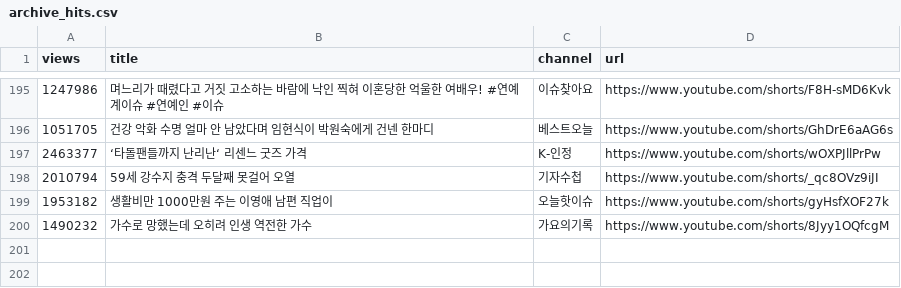
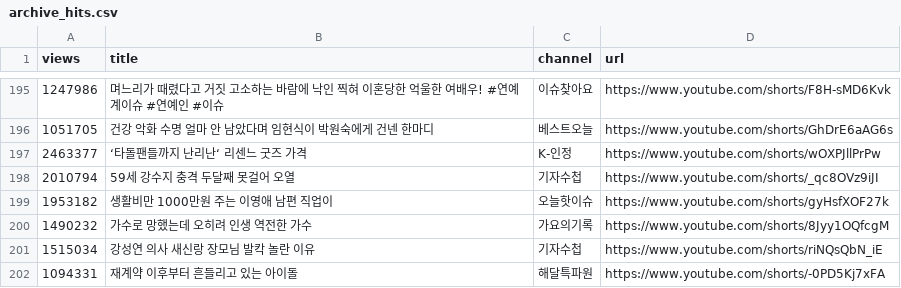
Before and after one commit to gguzze-code/yt-trend, a CSV file: docs/data/archive_hits.csv, drawn as a sheet; only a part is shown, gaps mark what is left out; the diff names each change by its address in the sheet, - before the commit and + after, or states it on an @@ line.

```diff
--- a/docs/data/archive_hits.csv
+++ b/docs/data/archive_hits.csv
+row 201: 1515034 | 강성연 의사 새신랑 장모님 발칵 놀란 이유 | 기자수첩 | https://www.youtube.com/shorts/riNQsQbN_iE
+row 202: 1094331 | 재계약 이후부터 흔들리고 있는 아이돌 | 해달특파원 | https://www.youtube.com/shorts/-0PD5Kj7xFA
```
Also changed, not shown: 4 other files.
